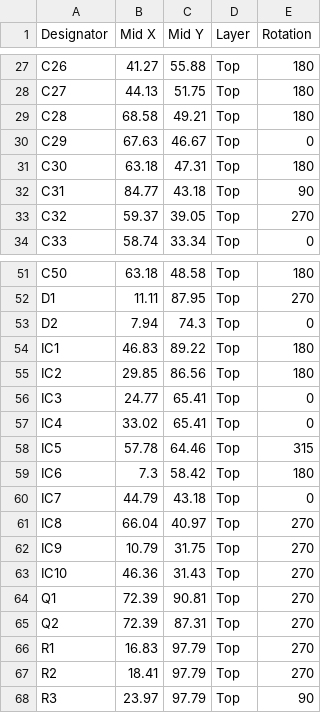
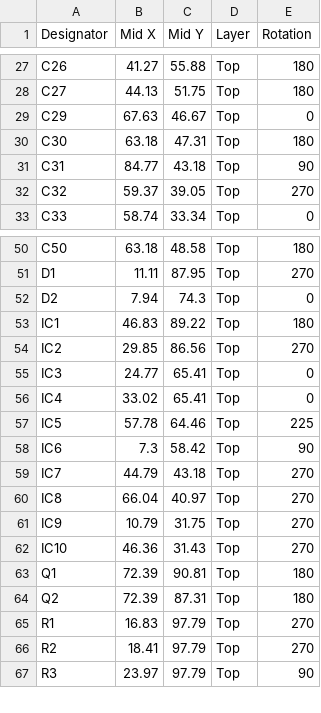
Before and after one commit to 30350n/mutable-instruments-eurorack, a CSV file: clouds/hardware_design/pcb/assembly/clouds_top.csv, drawn as a sheet; only a part is shown, gaps mark what is left out.

Commit message:
Fix rotations, replace out of stock part (blinds, clouds)

```diff
--- a/clouds/hardware_design/pcb/assembly/clouds_top.csv
+++ b/clouds/hardware_design/pcb/assembly/clouds_top.csv
@@ -28,3 +28,2 @@ C26,41.27,55.88,Top,180
 C27,44.13,51.75,Top,180
-C28,68.58,49.21,Top,180
 C29,67.63,46.67,Top,0
@@ -54,8 +53,8 @@ D2,7.94,74.3,Top,0
 IC1,46.83,89.22,Top,180
-IC2,29.85,86.56,Top,180
+IC2,29.85,86.56,Top,270
 IC3,24.77,65.41,Top,0
 IC4,33.02,65.41,Top,0
-IC5,57.78,64.46,Top,315
-IC6,7.3,58.42,Top,180
-IC7,44.79,43.18,Top,0
+IC5,57.78,64.46,Top,225
+IC6,7.3,58.42,Top,90
+IC7,44.79,43.18,Top,270
 IC8,66.04,40.97,Top,270
@@ -63,4 +62,4 @@ IC9,10.79,31.75,Top,270
 IC10,46.36,31.43,Top,270
-Q1,72.39,90.81,Top,270
-Q2,72.39,87.31,Top,270
+Q1,72.39,90.81,Top,180
+Q2,72.39,87.31,Top,180
 R1,16.83,97.79,Top,270
```
Also changed, not shown: blinds/hardware_design/pcb/assembly/blinds_top.csv, clouds/hardware_design/pcb/assembly/clouds_bom.csv.
